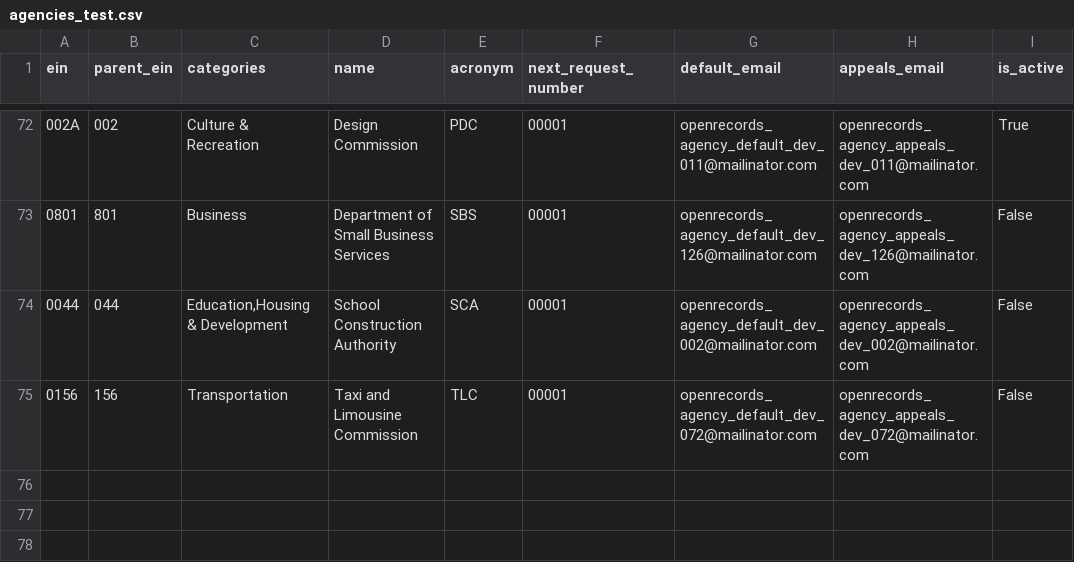
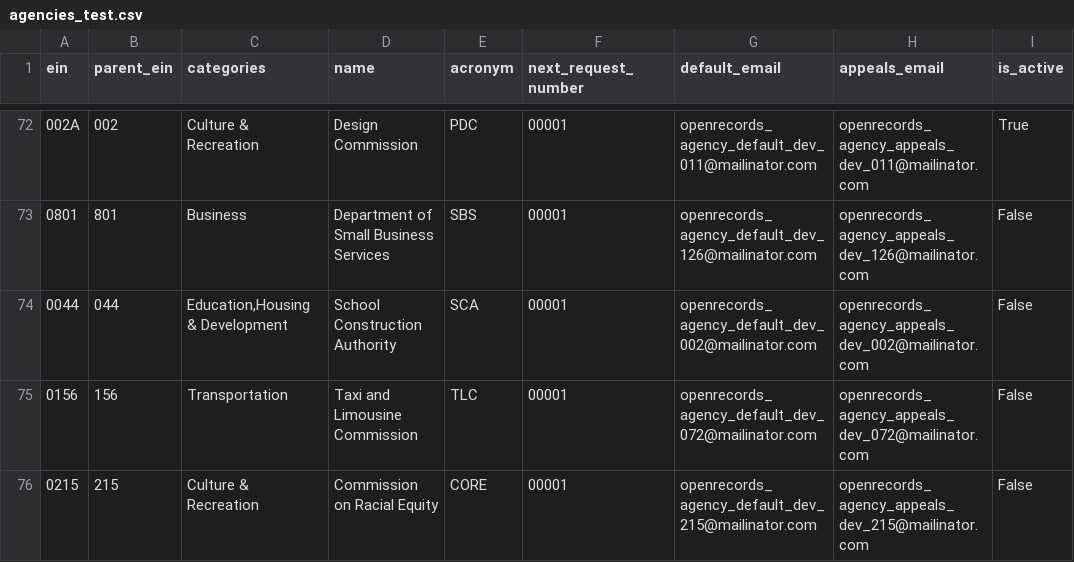
Before and after one commit to CityOfNewYork/NYCOpenRecords, a CSV file: data/agencies_test.csv, drawn as a sheet; only a part is shown, gaps mark what is left out; the diff names each change by its address in the sheet, - before the commit and + after, or states it on an @@ line.

Commit message:
Added CORE to agencies

```diff
--- a/data/agencies_test.csv
+++ b/data/agencies_test.csv
+row 76: 0215 | 215 | Culture & Recreation | Commission on Racial Equity | CORE | 00001 | openrecords_agency_default_dev_215@mailinator.com | openrecords_agency_appeals_dev_215@mailinator.com | False
```
Also changed, not shown: data/agencies.csv, 2 other files.
